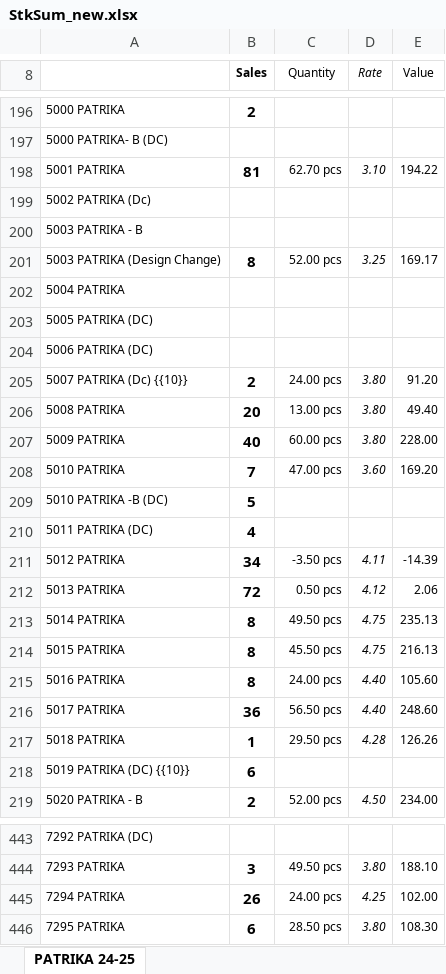
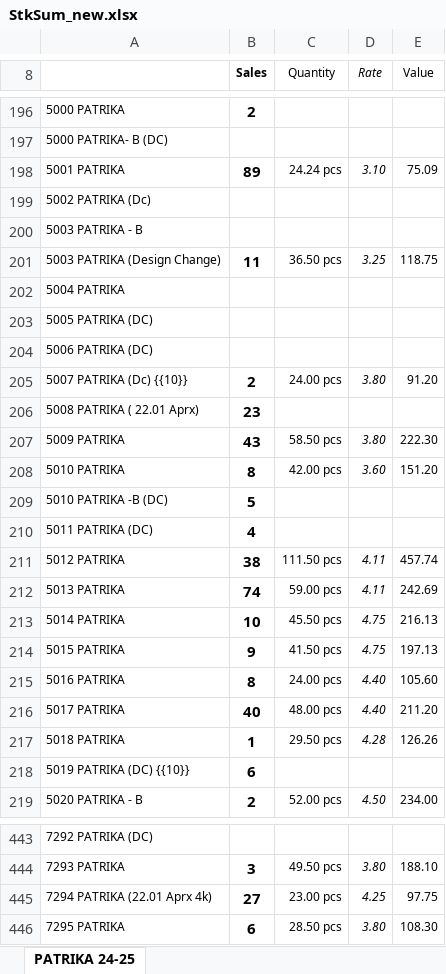
Before and after one commit to jyoti-creative-cards/jyoti-cards-stock-management-streamlit-app, an Excel workbook: StkSum_new.xlsx, sheet PATRIKA 24-25, drawn as a sheet; only a part is shown, gaps mark what is left out; values as stored, in another font and other column widths than the file's, no borders; removed rows and columns are numbered as before the commit, all else as after; the diff covers the shown part only; the diff names each change by its address in the sheet, - before the commit and + after, or states it on an @@ line.

Commit message:
STOCK UPDATED BY RAJ TIME 11:44

```diff
--- a/StkSum_new.xlsx (sheet PATRIKA 24-25)
+++ b/StkSum_new.xlsx (sheet PATRIKA 24-25)
-B198 (Sales): 81
+B198 (Sales): 89
-C198 (Quantity): 62.70 pcs
+C198 (Quantity): 24.24 pcs
-E198 (Value): 194.22
+E198 (Value): 75.09
-B201 (Sales): 8
+B201 (Sales): 11
-C201 (Quantity): 52.00 pcs
+C201 (Quantity): 36.50 pcs
-E201 (Value): 169.17
+E201 (Value): 118.75
-row 206: 5008 PATRIKA | 20 | 13.00 pcs | 3.80 | 49.40
+row 206: 5008 PATRIKA ( 22.01 Aprx) | 23
-B207 (Sales): 40
+B207 (Sales): 43
-C207 (Quantity): 60.00 pcs
+C207 (Quantity): 58.50 pcs
-E207 (Value): 228.00
+E207 (Value): 222.30
-B208 (Sales): 7
+B208 (Sales): 8
-C208 (Quantity): 47.00 pcs
+C208 (Quantity): 42.00 pcs
-E208 (Value): 169.20
+E208 (Value): 151.20
-B211 (Sales): 34
+B211 (Sales): 38
-C211 (Quantity): -3.50 pcs
+C211 (Quantity): 111.50 pcs
-E211 (Value): -14.39
+E211 (Value): 457.74
-B212 (Sales): 72
+B212 (Sales): 74
-C212 (Quantity): 0.50 pcs
+C212 (Quantity): 59.00 pcs
-D212 (Rate): 4.12
+D212 (Rate): 4.11
-E212 (Value): 2.06
+E212 (Value): 242.69
-B213 (Sales): 8
+B213 (Sales): 10
-C213 (Quantity): 49.50 pcs
+C213 (Quantity): 45.50 pcs
-E213 (Value): 235.13
+E213 (Value): 216.13
-B214 (Sales): 8
+B214 (Sales): 9
-C214 (Quantity): 45.50 pcs
+C214 (Quantity): 41.50 pcs
-E214 (Value): 216.13
+E214 (Value): 197.13
-B216 (Sales): 36
+B216 (Sales): 40
-C216 (Quantity): 56.50 pcs
+C216 (Quantity): 48.00 pcs
-E216 (Value): 248.60
+E216 (Value): 211.20
-row 445: 7294 PATRIKA | 26 | 24.00 pcs | 4.25 | 102.00
+row 445: 7294 PATRIKA (22.01 Aprx 4k) | 27 | 23.00 pcs | 4.25 | 97.75
```
Also changed, not shown: 18 added rows, 18 removed rows and 783 edited cells elsewhere in this sheet.
